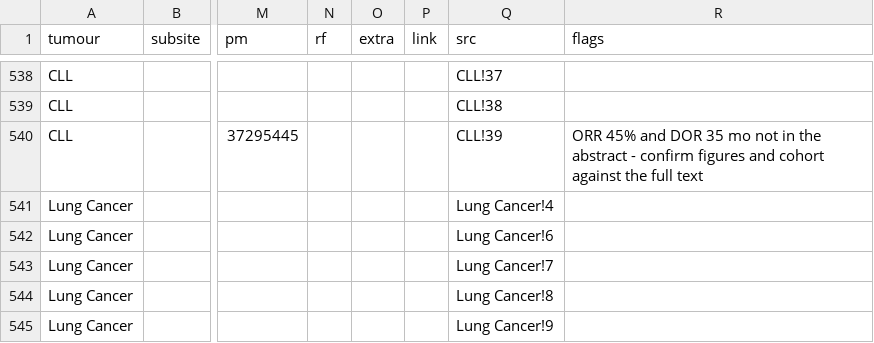
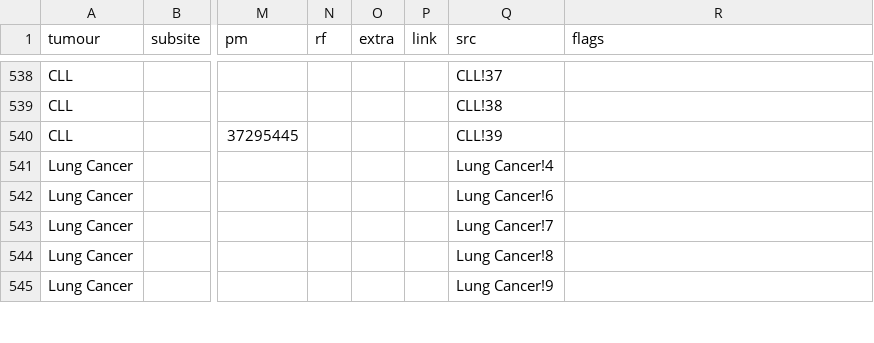
Before and after one commit to david7254672/landmark-trials, a CSV file: data/trials.csv, drawn as a sheet; only a part is shown, gaps mark what is left out; the diff names each change by its address in the sheet, - before the commit and + after, or states it on an @@ line.

```diff
--- a/data/trials.csv
+++ b/data/trials.csv
-R540 (flags): ORR 45% and DOR 35 mo not in the abstract - confirm figures and cohort against the full text
+R540 (flags): (empty)
```
Also changed, not shown: 1 other file.
